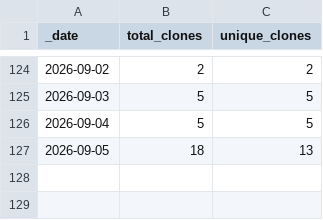
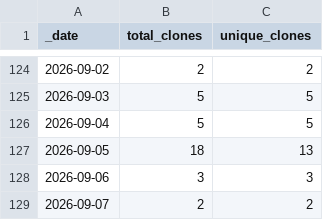
Before and after one commit to somyabhalani/AirSign, a CSV file: traffic/clones.csv, drawn as a sheet; only a part is shown, gaps mark what is left out.

```diff
--- a/traffic/clones.csv
+++ b/traffic/clones.csv
@@ -127 +127,3 @@ _date,total_clones,unique_clones
 2026-09-05,18,13
+2026-09-06,3,3
+2026-09-07,2,2
```
Also changed, not shown: traffic/views.csv, 1 other file.
